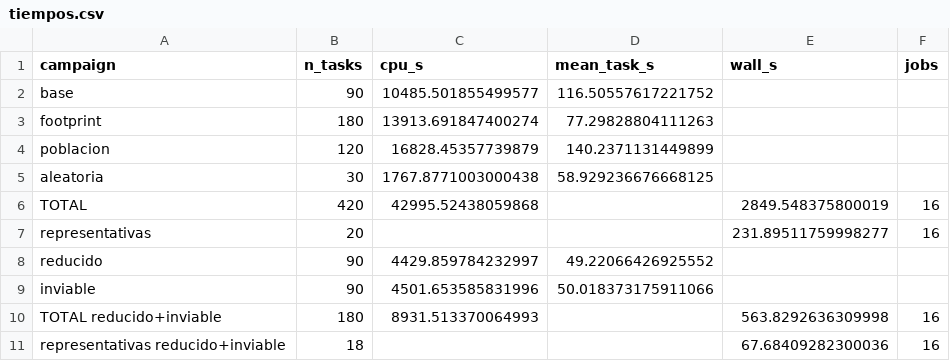
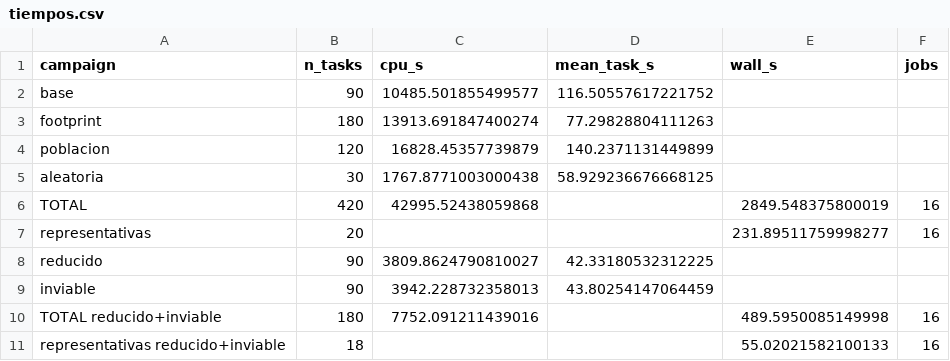
Before and after one commit to BlameAlex/AstroShield, a CSV file: results/exp_meta/tiempos.csv, drawn as a sheet.

```diff
--- a/results/exp_meta/tiempos.csv
+++ b/results/exp_meta/tiempos.csv
@@ -7,5 +7,5 @@ TOTAL,420,42995.52438059868,,2849.548375800019,16
 representativas,20,,,231.89511759998277,16
-reducido,90,4429.859784232997,49.22066426925552,,
-inviable,90,4501.653585831996,50.018373175911066,,
-TOTAL reducido+inviable,180,8931.513370064993,,563.8292636309998,16
-representativas reducido+inviable,18,,,67.68409282300036,16
+reducido,90,3809.8624790810027,42.33180532312225,,
+inviable,90,3942.228732358013,43.80254147064459,,
+TOTAL reducido+inviable,180,7752.091211439016,,489.5950085149998,16
+representativas reducido+inviable,18,,,55.02021582100133,16
```
Also changed, not shown: results/exp_runs/inviable.csv, results/exp_runs/reducido.csv, 29 other files.
